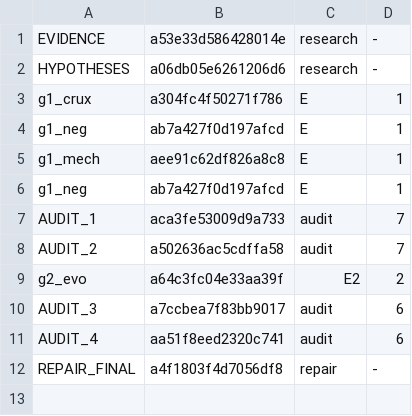
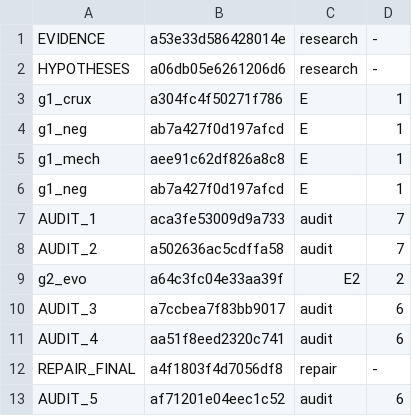
Before and after one commit to 19Hours-Studio/SomeRepository, a TSV file: engine/runs/dodeca/agents.tsv, drawn as a sheet; the diff names each change by its address in the sheet, - before the commit and + after, or states it on an @@ line.

```diff
--- a/engine/runs/dodeca/agents.tsv
+++ b/engine/runs/dodeca/agents.tsv
+row 13: AUDIT_5 | af71201e04eec1c52 | audit | 6
```
Also changed, not shown: 6 other files.
